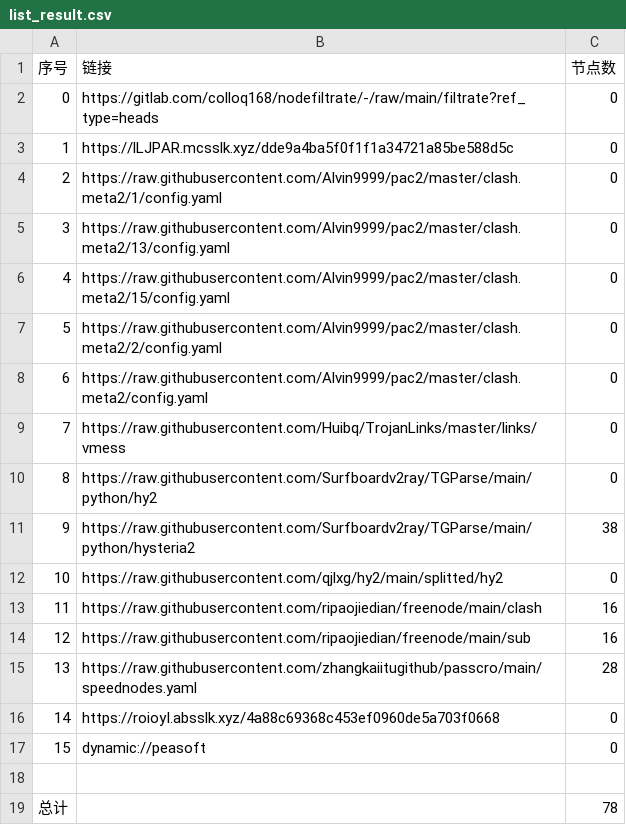
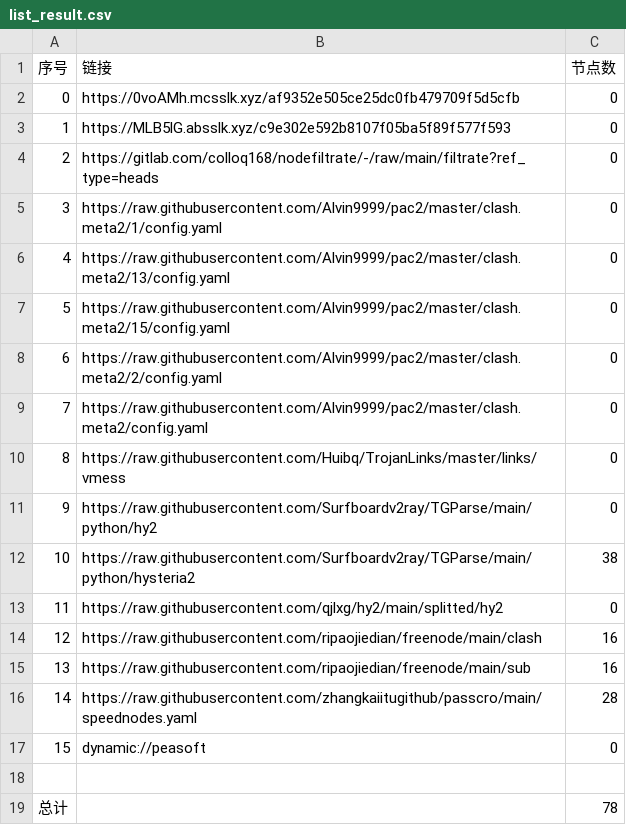
Before and after one commit to q291581201/NoMoreWalls, a CSV file: list_result.csv, drawn as a sheet; removed rows and columns are numbered as before the commit, all else as after; the diff names each change by its address in the sheet, - before the commit and + after, or states it on an @@ line.

```diff
--- a/list_result.csv
+++ b/list_result.csv
+row 2: 0 | https://0voAMh.mcsslk.xyz/af9352e505ce25dc0fb479709f5d5cfb | 0
+row 3: 1 | https://MLB5lG.absslk.xyz/c9e302e592b8107f05ba5f89f577f593 | 0
@@ column A (序号) renumbered between rows 4 and 16 @@
-row 3: 1 | https://lLJPAR.mcsslk.xyz/dde9a4ba5f0f1f1a34721a85be588d5c | 0
-row 16: 14 | https://roioyI.absslk.xyz/4a88c69368c453ef0960de5a703f0668 | 0
```
Also changed, not shown: 19 other files.
